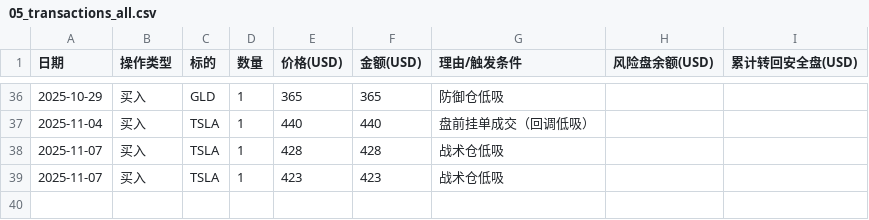
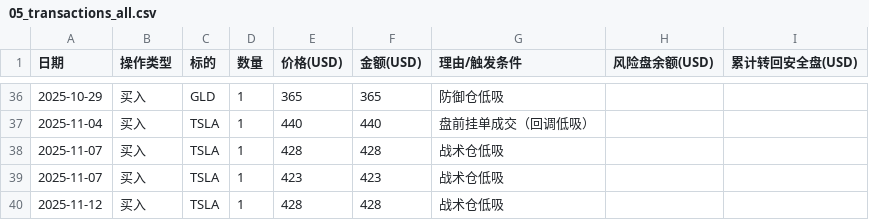
Before and after one commit to jaysean1/investment, a CSV file: 05_transactions_all.csv, drawn as a sheet; only a part is shown, gaps mark what is left out; the diff names each change by its address in the sheet, - before the commit and + after, or states it on an @@ line.

Commit message:
Update transaction records and price data for 2025-11-12, adding new TSLA transactions and correcting price entries for GLD, MSFT, QQQ, and TSLA with verified market data.

```diff
--- a/05_transactions_all.csv
+++ b/05_transactions_all.csv
+row 40: 2025-11-12 | 买入 | TSLA | 1 | 428 | 428 | 战术仓低吸
```
Also changed, not shown: 03_prices_all/GLD_prices-Table 1.csv, 03_prices_all/MSFT_prices-Table 1.csv, 4 other files.
